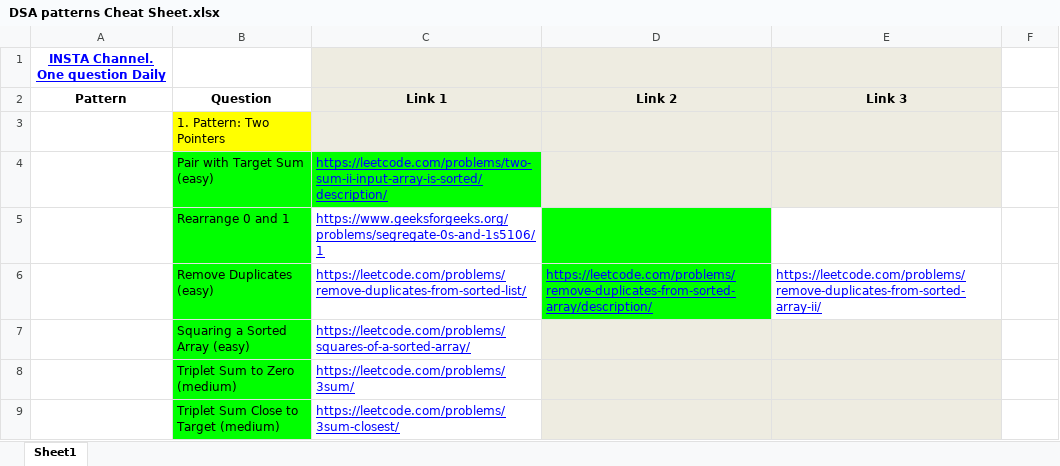
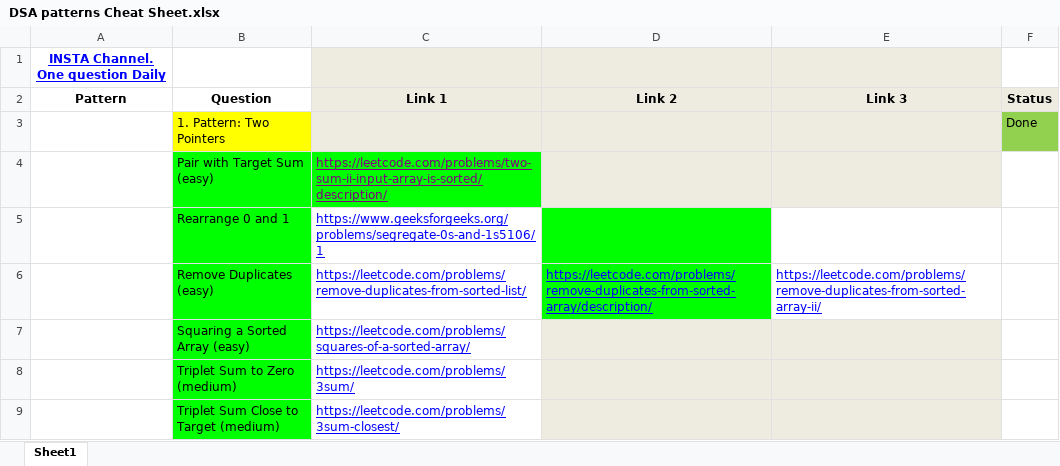
Before and after one commit to AbdullahAsif24/DSA, an Excel workbook: DSA patterns Cheat Sheet.xlsx, sheet Sheet1, drawn as a sheet; only a part is shown; values as stored, in another font and other column widths than the file's, no borders; charts and pictures not drawn; the diff names each change by its address in the sheet, - before the commit and + after, or states it on an @@ line.

```diff
--- a/DSA patterns Cheat Sheet.xlsx (sheet Sheet1)
+++ b/DSA patterns Cheat Sheet.xlsx (sheet Sheet1)
-F2: (empty)
+F2: Status
-F2 fill: none
+F2 fill: #EEECE1
-F3 (Status): (empty)
+F3 (Status): Done
-F3 fill: none
+F3 fill: #92D050
-C4 text colour: #0000FF
+C4 text colour: #800080
```
Also changed, not shown: charts or pictures, 2 other files.
